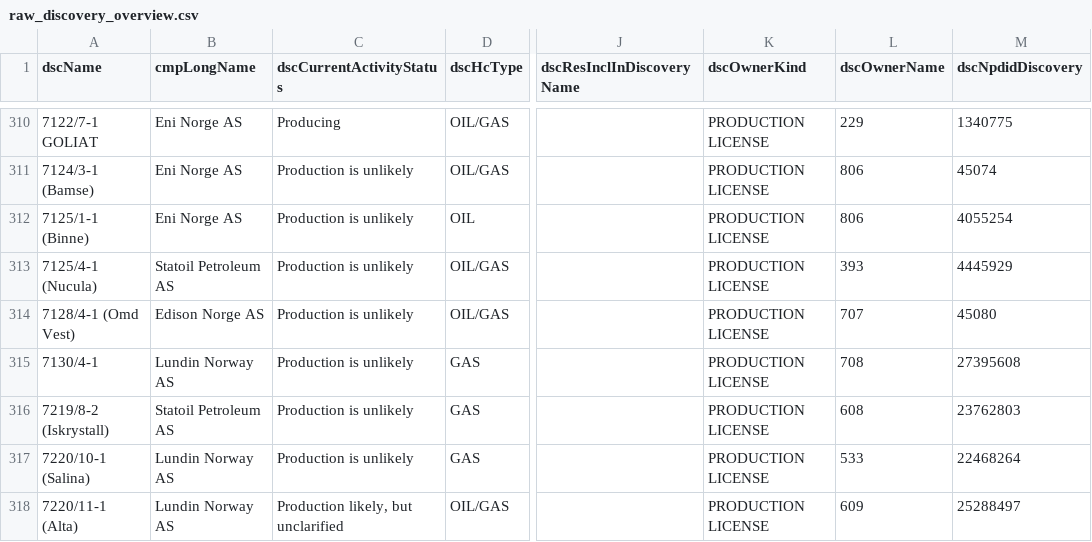
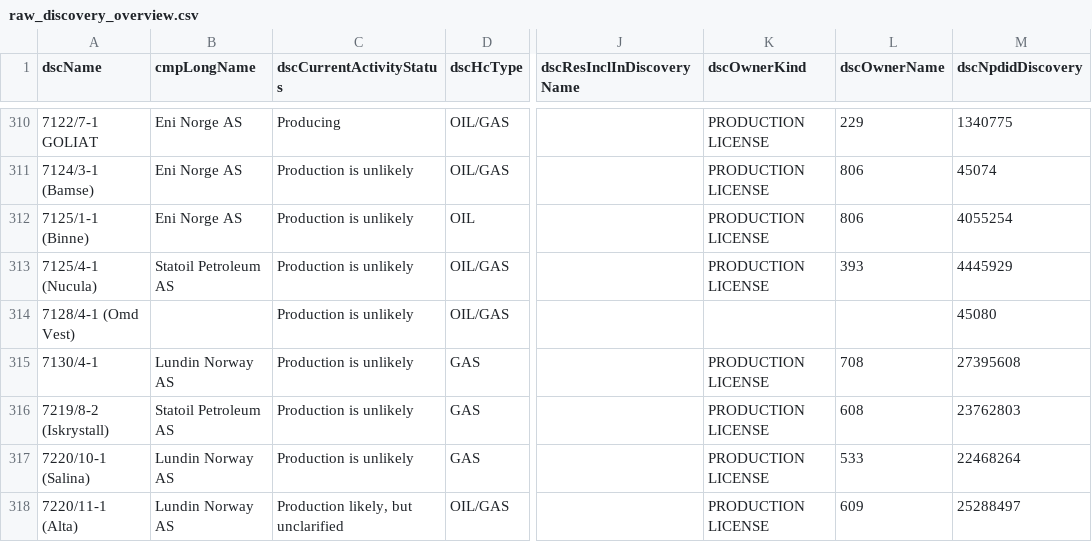
Before and after one commit to ivarref/ncs-overview, a CSV file: data/raw_discovery_overview.csv, drawn as a sheet; only a part is shown, gaps mark what is left out; the diff names each change by its address in the sheet, - before the commit and + after, or states it on an @@ line.

Commit message:
Update data

```diff
--- a/data/raw_discovery_overview.csv
+++ b/data/raw_discovery_overview.csv
-B314 (cmpLongName): Edison Norge AS
+B314 (cmpLongName): (empty)
-K314 (dscOwnerKind): PRODUCTION LICENSE
+K314 (dscOwnerKind): (empty)
-L314 (dscOwnerName): 707
+L314 (dscOwnerName): (empty)
```
Also changed, not shown: 6 other files.
